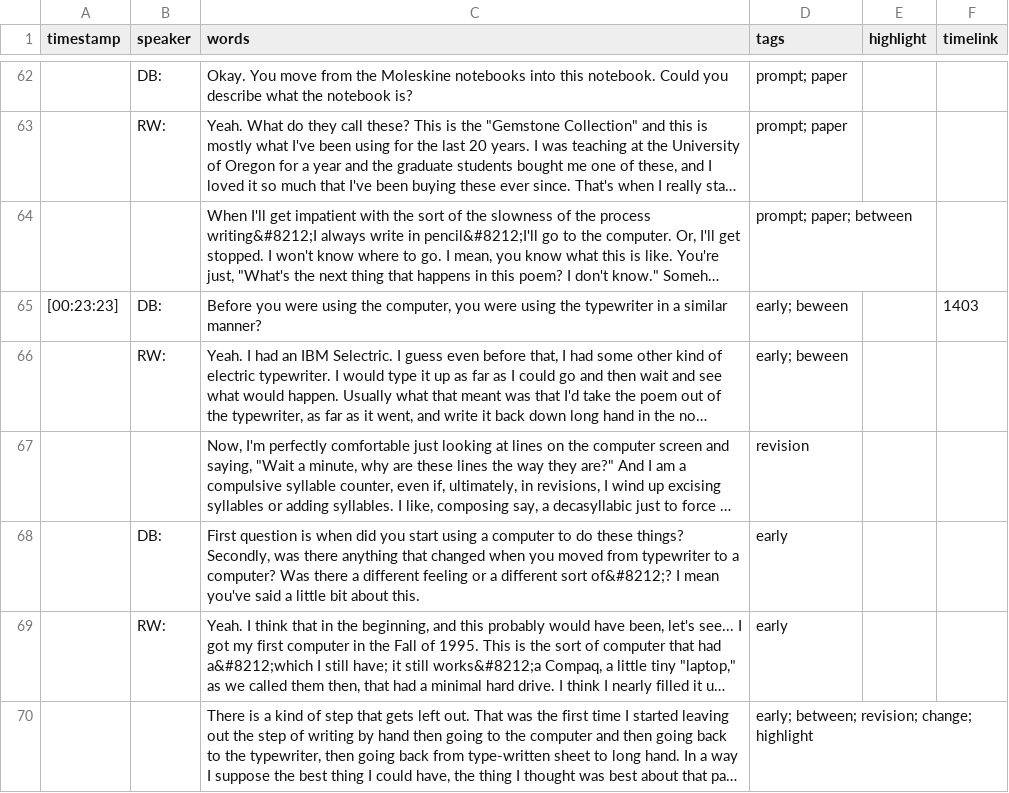
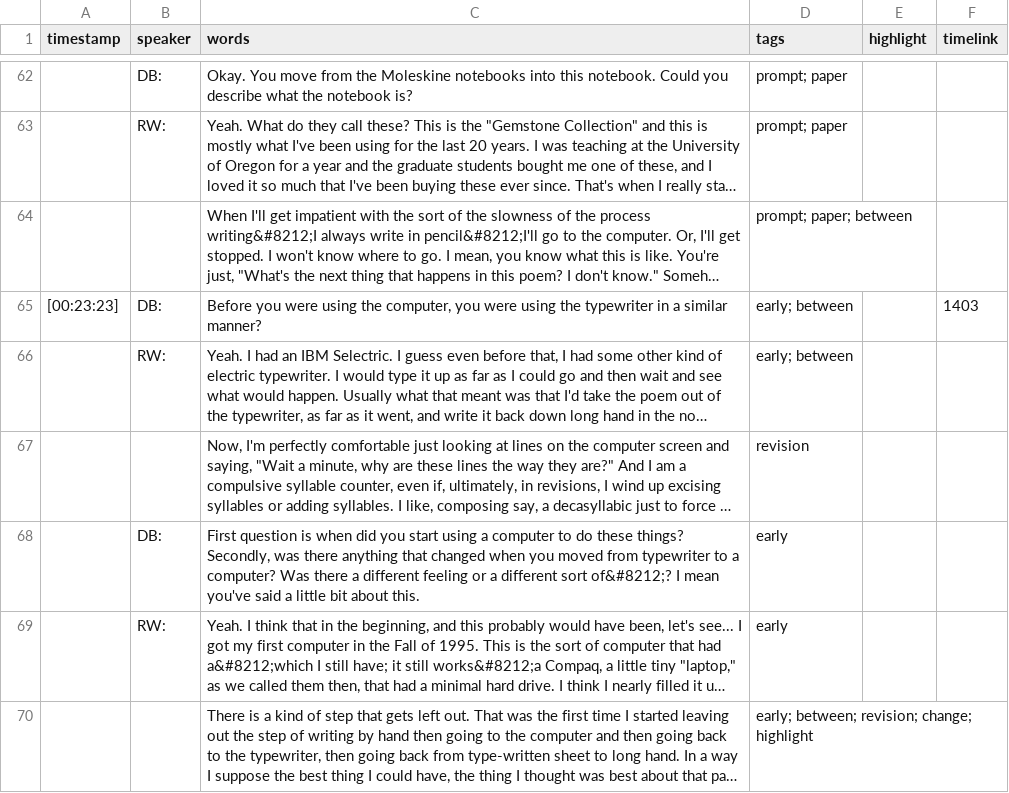
Before and after one commit to CollectionBuilder/collectionbuilder-csv, a CSV file: _data/transcripts/wrigley.csv, drawn as a sheet; only a part is shown, gaps mark what is left out; long unchanged cells end in …; the diff names each change by its address in the sheet, - before the commit and + after, or states it on an @@ line.

```diff
--- a/_data/transcripts/wrigley.csv
+++ b/_data/transcripts/wrigley.csv
-D65:D66 (tags): early; beween
+D65:D66 (tags): early; between
```
Also changed, not shown: _data/transcripts/armantrout.csv, _data/transcripts/gluck.csv, 1 other file.
